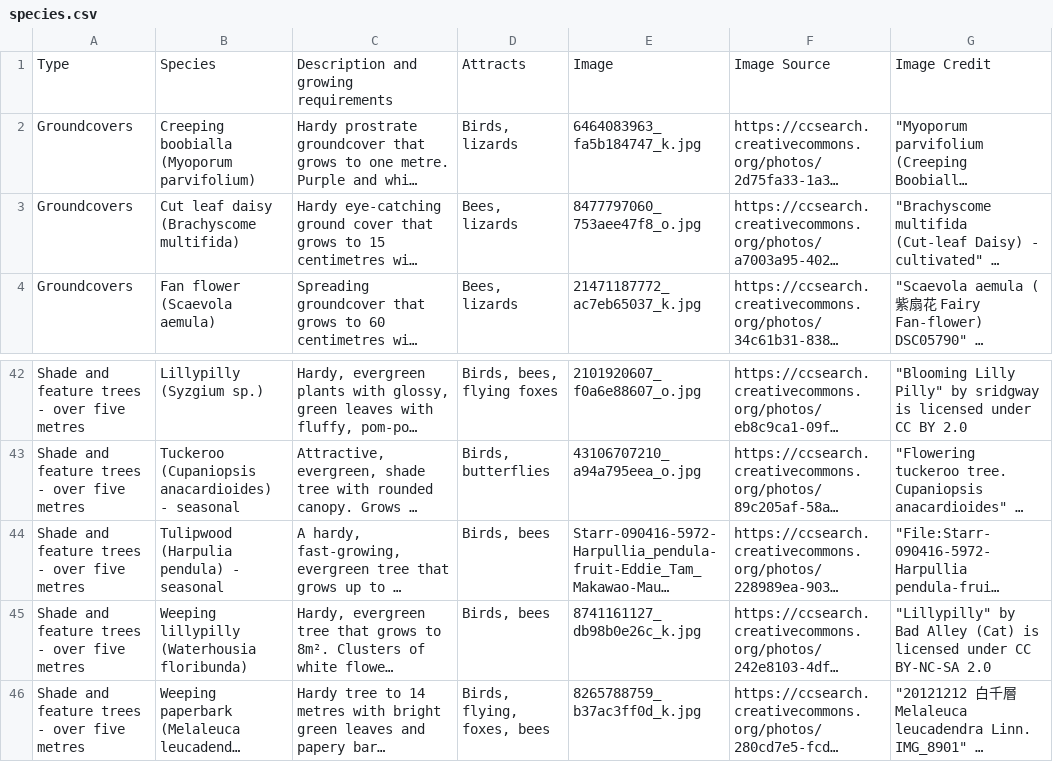
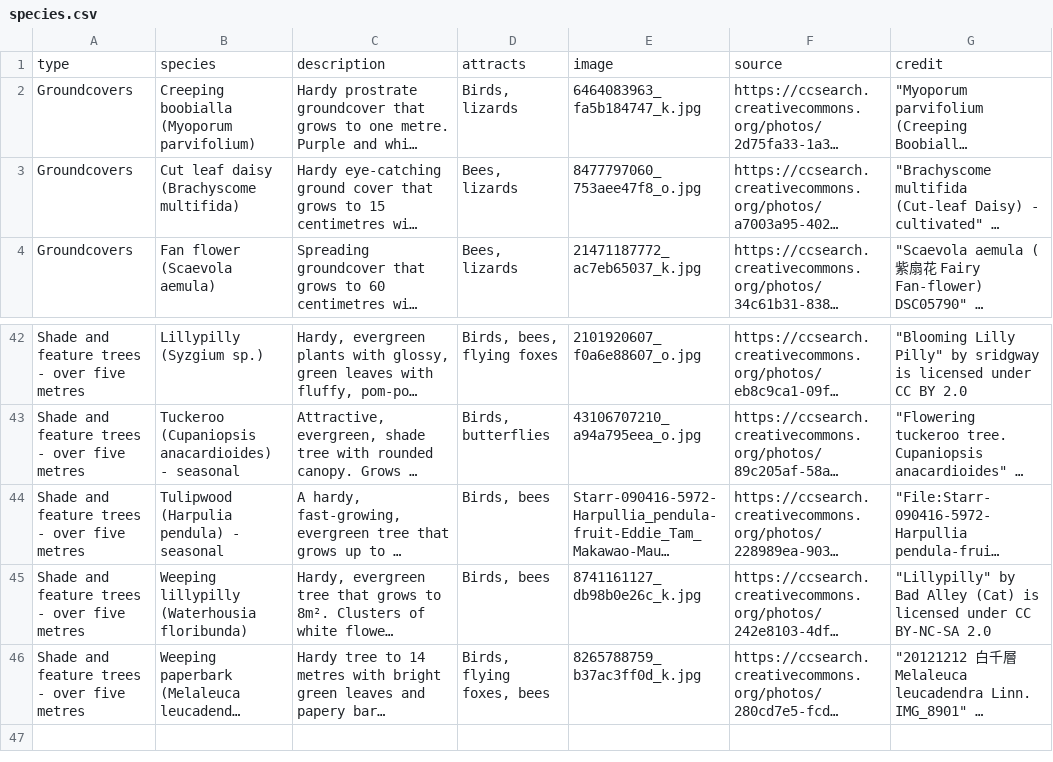
Before and after one commit to shadow81627/plants, a CSV file: content/species.csv, drawn as a sheet; only a part is shown, gaps mark what is left out; long unchanged cells end in …; removed rows and columns are numbered as before the commit, all else as after; the diff names each change by its address in the sheet, - before the commit and + after, or states it on an @@ line.

Commit message:
feat(species): filter by category and attracts

```diff
--- a/content/species.csv
+++ b/content/species.csv
-row 1: Type | Species | Description and growing requirements | Attracts | Image | Image Source | Image Credit
+row 1: type | species | description | attracts | image | source | credit
-D46: Birds, flying, foxes, bees
+D46: Birds, flying foxes, bees
```
Also changed, not shown: 2 other files.
